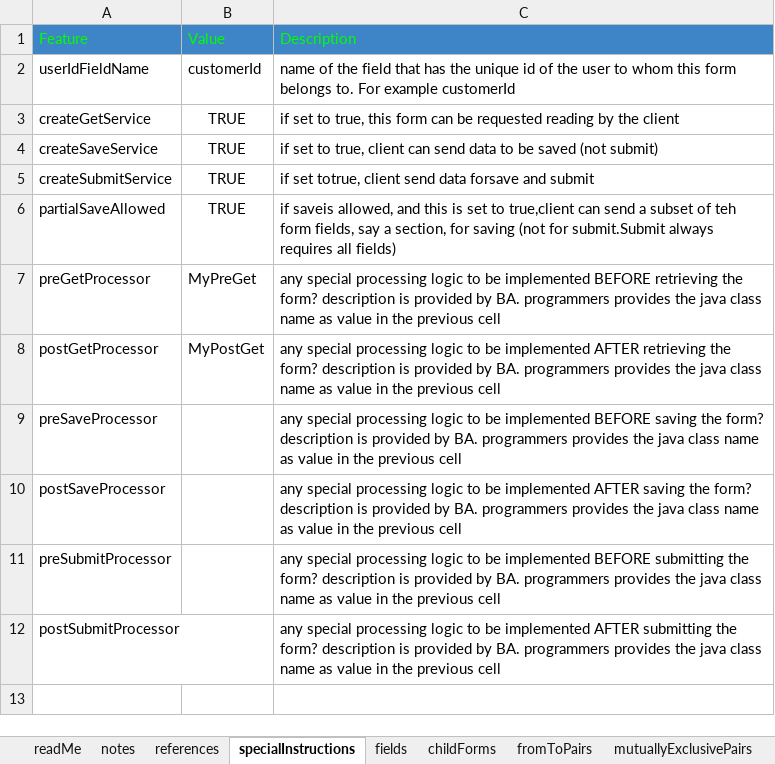
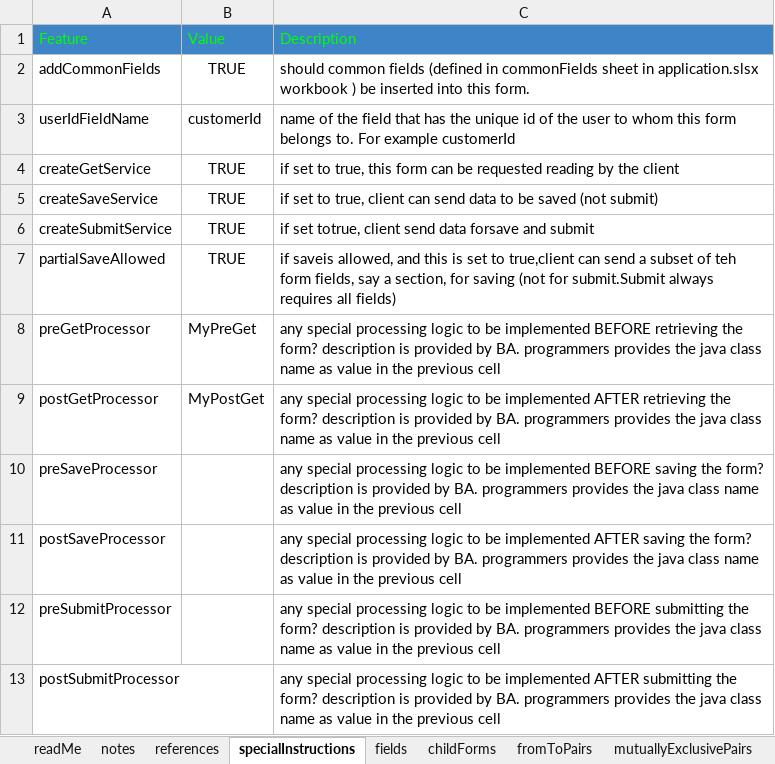
Before and after one commit to raghu-bhandi/forms, an Excel workbook: src/main/resources/fm/spec/form/form1.xlsx, sheet specialInstructions, drawn as a sheet; values as stored, in another font and other column widths than the file's, no borders; charts and pictures not drawn; the diff names each change by its address in the sheet, - before the commit and + after, or states it on an @@ line.

```diff
--- a/src/main/resources/fm/spec/form/form1.xlsx (sheet specialInstructions)
+++ b/src/main/resources/fm/spec/form/form1.xlsx (sheet specialInstructions)
+row 2: addCommonFields | TRUE | should common fields (defined in commonFields sheet in application.slsx workbook ) be inserted into this form.
```
Also changed, not shown: 13 other files.
